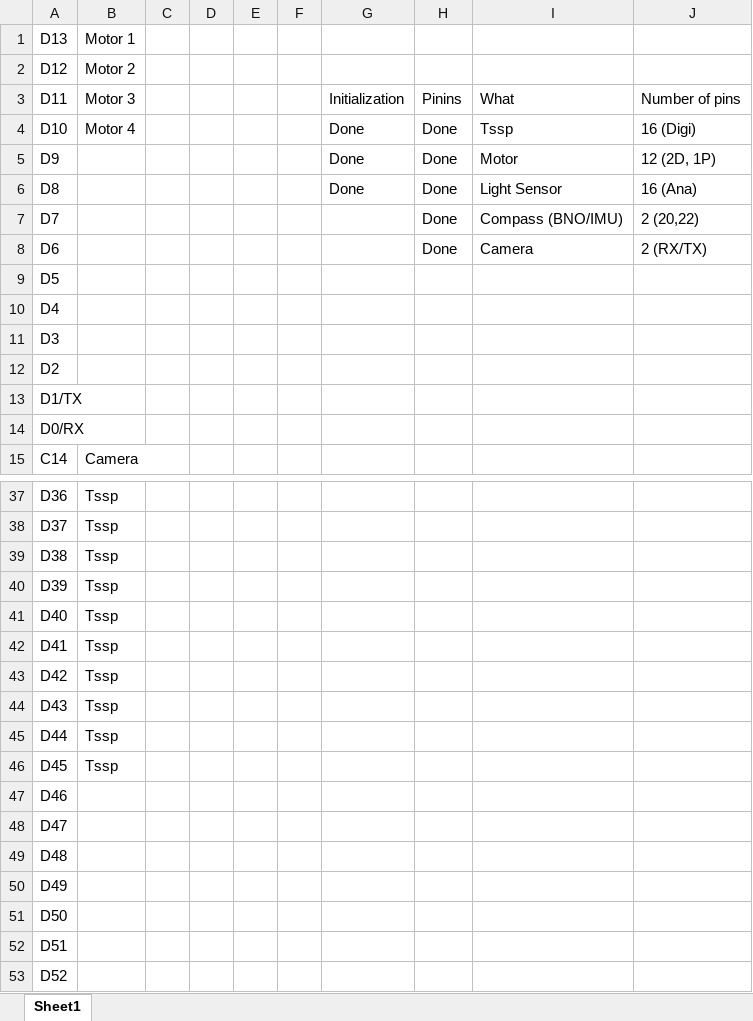
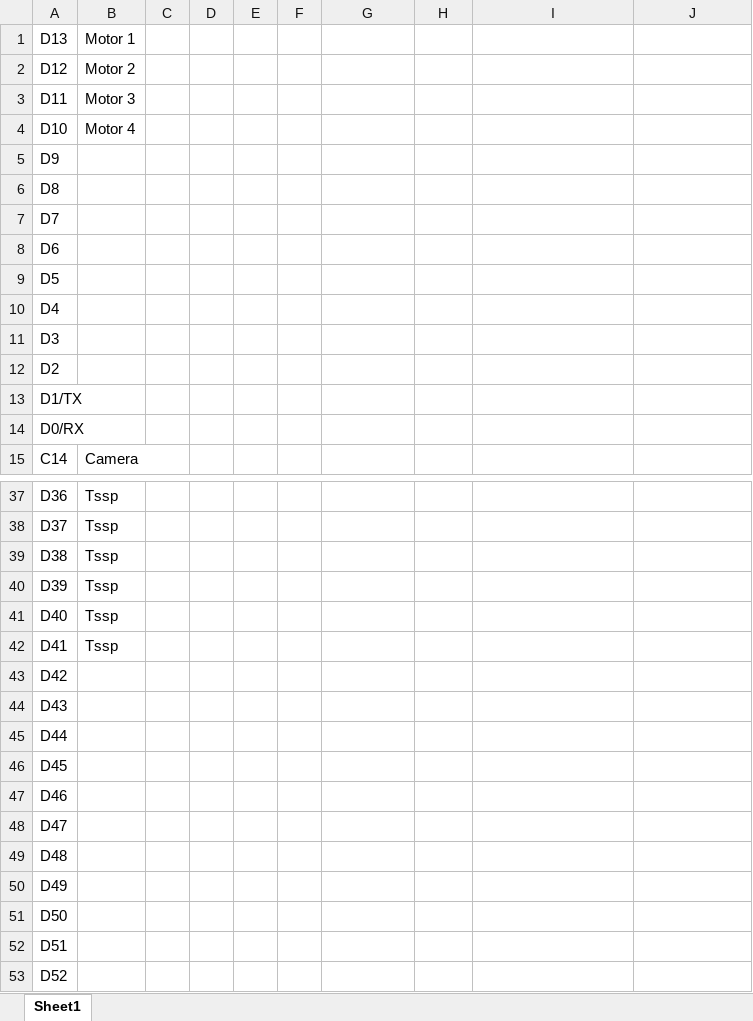
Before and after one commit to SamGargRobotics/RCJA-Lightweight-Competition, an Excel workbook: Pinins for Arduino LW2024.xlsx, sheet Sheet1, drawn as a sheet; only a part is shown, gaps mark what is left out; values as stored, in another font and other column widths than the file's, no borders; the diff names each change by its address in the sheet, - before the commit and + after, or states it on an @@ line.

Commit message:
Updated to 12 tssps on xlsx

```diff
--- a/Pinins for Arduino LW2024.xlsx (sheet Sheet1)
+++ b/Pinins for Arduino LW2024.xlsx (sheet Sheet1)
-G3: Initialization
+G3: (empty)
-H3: Pinins
+H3: (empty)
-I3: What
+I3: (empty)
-J3: Number of pins
+J3: (empty)
-G4:G6: Done
+G4:G6: (empty)
-H4:H8: Done
+H4:H8: (empty)
-I4: Tssp
+I4: (empty)
-J4: 16 (Digi)
+J4: (empty)
-I5: Motor
+I5: (empty)
-J5: 12 (2D, 1P)
+J5: (empty)
-I6: Light Sensor
+I6: (empty)
-J6: 16 (Ana)
+J6: (empty)
-I7: Compass (BNO/IMU)
+I7: (empty)
-J7: 2 (20,22)
+J7: (empty)
-I8: Camera
+I8: (empty)
-J8: 2 (RX/TX)
+J8: (empty)
-B43:B46: Tssp
+B43:B46: (empty)
```
